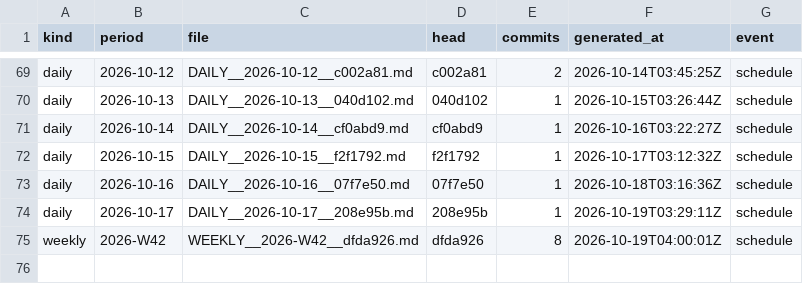
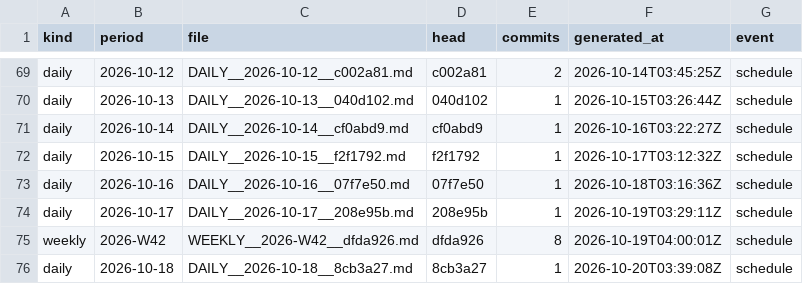
Before and after one commit to soulinpsyabstract/sipa-os-governance, a TSV file: REPORTS/INDEX.tsv, drawn as a sheet; only a part is shown, gaps mark what is left out.

Commit message:
governance: daily report 2026-10-18

```diff
--- a/REPORTS/INDEX.tsv
+++ b/REPORTS/INDEX.tsv
@@ -75 +75,2 @@ daily	2026-10-17	DAILY__2026-10-17__208e95b.md	208e95b	1	2026-10-19T03:29:11Z	sc
 weekly	2026-W42	WEEKLY__2026-W42__dfda926.md	dfda926	8	2026-10-19T04:00:01Z	schedule
+daily	2026-10-18	DAILY__2026-10-18__8cb3a27.md	8cb3a27	1	2026-10-20T03:39:08Z	schedule
```
Also changed, not shown: 3 other files.
